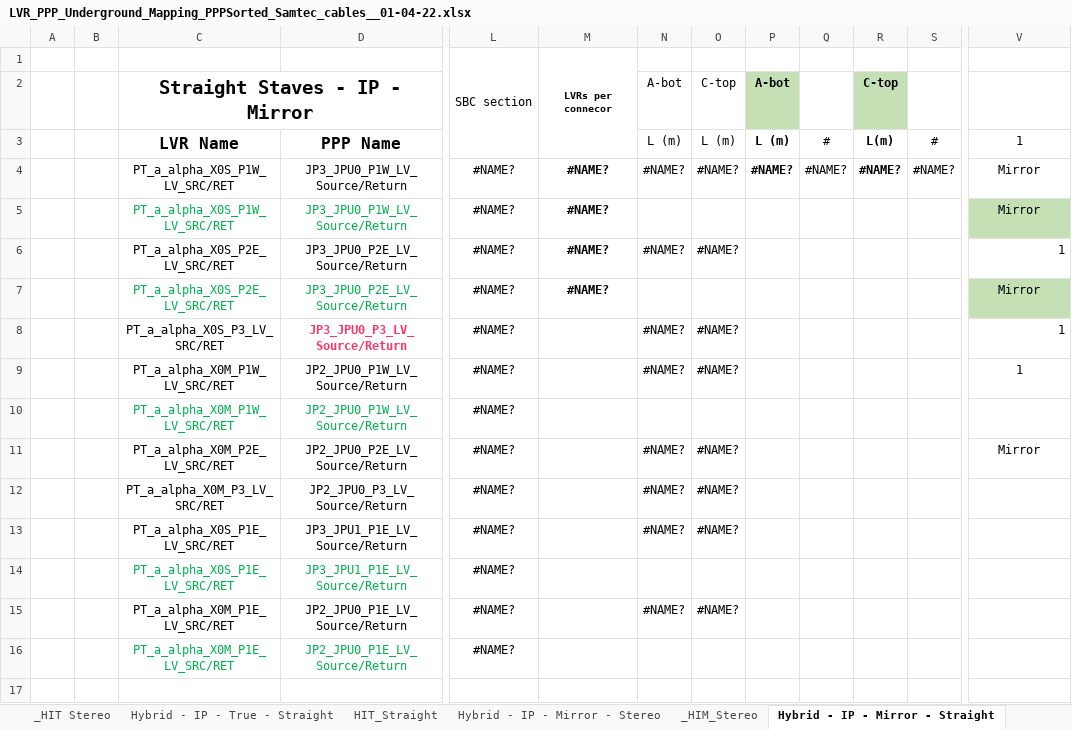
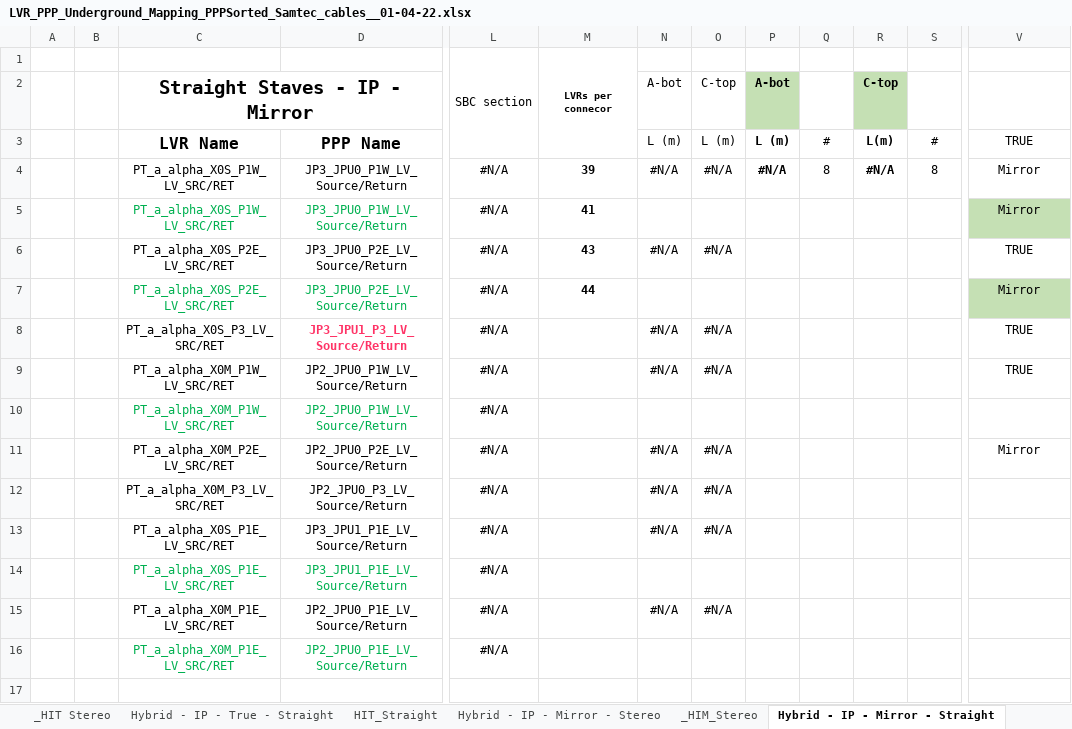
Before and after one commit to afernez/LV_cavern_mapping, an Excel workbook: formatted_cavern/LVR_PPP_Underground_Mapping_PPPSorted_Samtec_cables__01-04-22.xlsx, sheet Hybrid - IP - Mirror - Straight, drawn as a sheet; only a part is shown, gaps mark what is left out; values as stored, in another font and other column widths than the file's, no borders; charts and pictures not drawn; the diff covers the shown part only; the diff names each change by its address in the sheet, - before the commit and + after, or states it on an @@ line.

```diff
--- a/formatted_cavern/LVR_PPP_Underground_Mapping_PPPSorted_Samtec_cables__01-04-22.xlsx (sheet Hybrid - IP - Mirror - Straight)
+++ b/formatted_cavern/LVR_PPP_Underground_Mapping_PPPSorted_Samtec_cables__01-04-22.xlsx (sheet Hybrid - IP - Mirror - Straight)
-V3: 1
+V3: TRUE
-L4:L16: #NAME?
+L4:L16: #N/A
-M4: #NAME?
+M4: 39
-N4: #NAME?
+N4: #N/A
-O4: #NAME?
+O4: #N/A
-P4: #NAME?
+P4: #N/A
-Q4: #NAME?
+Q4: 8
-R4: #NAME?
+R4: #N/A
-S4: #NAME?
+S4: 8
-M5: #NAME?
+M5: 41
-M6: #NAME?
+M6: 43
-N6: #NAME?
+N6: #N/A
-O6: #NAME?
+O6: #N/A
-V6: 1
+V6: TRUE
-V6 alignment: right
+V6 alignment: center
-M7: #NAME?
+M7: 44
-D8: JP3_JPU0_P3_LV_Source/Return
+D8: JP3_JPU1_P3_LV_Source/Return
-N8:N9: #NAME?
+N8:N9: #N/A
-O8:O9: #NAME?
+O8:O9: #N/A
-V8:V9: 1
+V8:V9: TRUE
-V8 alignment: right
+V8 alignment: center
-N11:N13: #NAME?
+N11:N13: #N/A
-O11:O13: #NAME?
+O11:O13: #N/A
-N15: #NAME?
+N15: #N/A
-O15: #NAME?
+O15: #N/A
```
Also changed, not shown: 10 added rows, 10 removed rows, 248 edited cells and cell formats elsewhere in this sheet, sheet Samtec Labels Sorted, sheet Cable_L, sheet _HMM Straight, sheet Hybrid - Mag - Mirror - Stereo, sheet Hybrid - Mag - Mirror - Straigh, sheet Hybrid - Mag - True - Stereo, 22 more sheets, other sheet tabs, hidden cells, charts or pictures, nominal/surface_LV_power_tests_PMH_Formatting_wflex_flat_C_side.xlsx, 5 other files.
